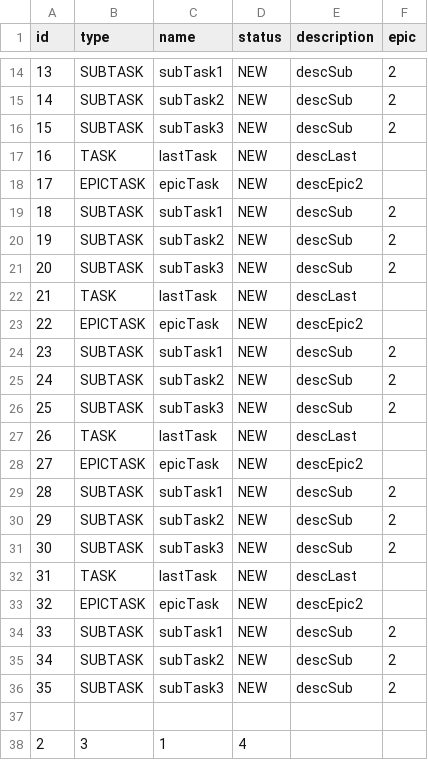
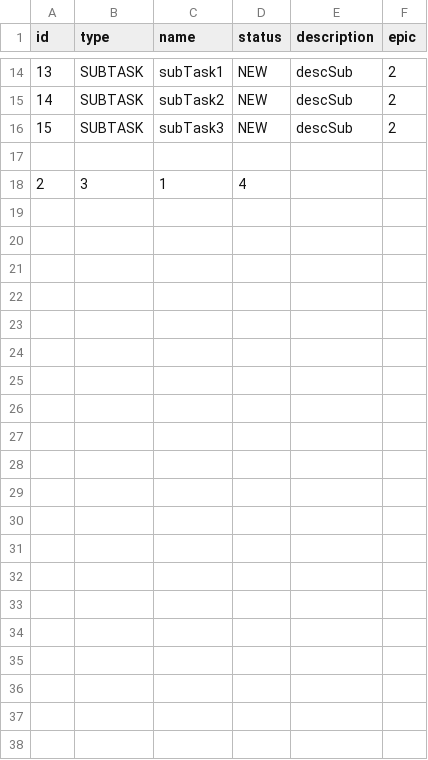
Before and after one commit to Andrey834/java-kanban, a CSV file: resources/database.csv, drawn as a sheet; only a part is shown, gaps mark what is left out; the diff names each change by its address in the sheet, - before the commit and + after, or states it on an @@ line.

```diff
--- a/resources/database.csv
+++ b/resources/database.csv
-row 17: 16 | TASK | lastTask | NEW | descLast
-row 18: 17 | EPICTASK | epicTask | NEW | descEpic2
-row 19: 18 | SUBTASK | subTask1 | NEW | descSub | 2
-row 20: 19 | SUBTASK | subTask2 | NEW | descSub | 2
-row 21: 20 | SUBTASK | subTask3 | NEW | descSub | 2
-row 22: 21 | TASK | lastTask | NEW | descLast
-row 23: 22 | EPICTASK | epicTask | NEW | descEpic2
-row 24: 23 | SUBTASK | subTask1 | NEW | descSub | 2
-row 25: 24 | SUBTASK | subTask2 | NEW | descSub | 2
-row 26: 25 | SUBTASK | subTask3 | NEW | descSub | 2
-row 27: 26 | TASK | lastTask | NEW | descLast
-row 28: 27 | EPICTASK | epicTask | NEW | descEpic2
-row 29: 28 | SUBTASK | subTask1 | NEW | descSub | 2
-row 30: 29 | SUBTASK | subTask2 | NEW | descSub | 2
-row 31: 30 | SUBTASK | subTask3 | NEW | descSub | 2
-row 32: 31 | TASK | lastTask | NEW | descLast
-row 33: 32 | EPICTASK | epicTask | NEW | descEpic2
-row 34: 33 | SUBTASK | subTask1 | NEW | descSub | 2
-row 35: 34 | SUBTASK | subTask2 | NEW | descSub | 2
-row 36: 35 | SUBTASK | subTask3 | NEW | descSub | 2
```
Also changed, not shown: 6 other files.
